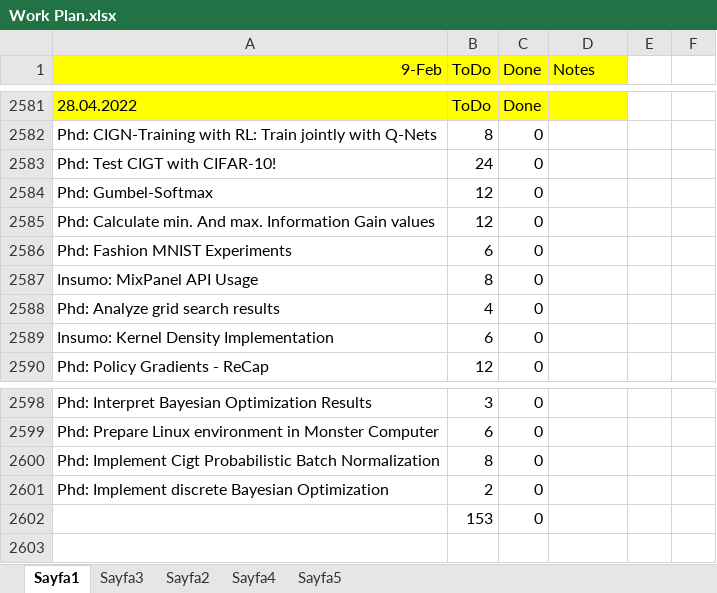
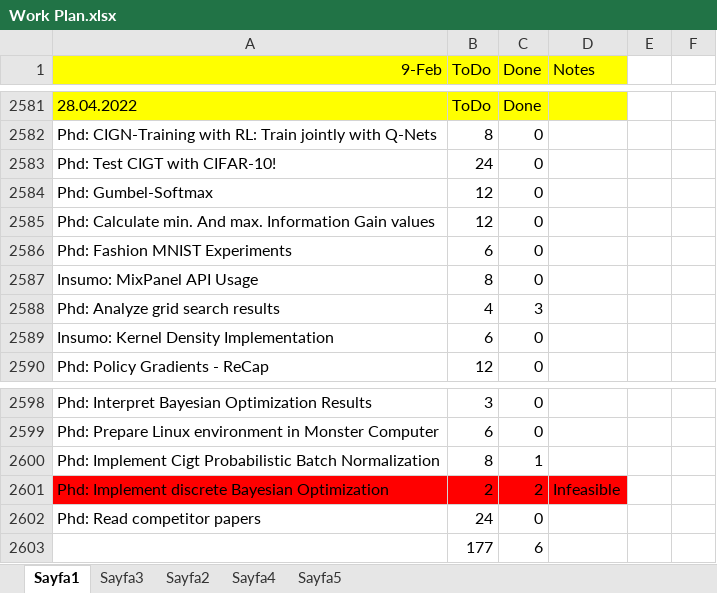
Before and after one commit to ufukcbicici/phd_work, an Excel workbook: Work Plan.xlsx, sheet Sayfa1, drawn as a sheet; only a part is shown, gaps mark what is left out; values as stored, in another font and other column widths than the file's, no borders; charts and pictures not drawn; removed rows and columns are numbered as before the commit, all else as after; the diff names each change by its address in the sheet, - before the commit and + after, or states it on an @@ line.

```diff
--- a/Work Plan.xlsx (sheet Sayfa1)
+++ b/Work Plan.xlsx (sheet Sayfa1)
-C2588 (Done): 0
+C2588 (Done): 3
-C2600 (Done): 0
+C2600 (Done): 1
-A2601:D2601 fill: none
+A2601:D2601 fill: #FF0000
-C2601 (Done): 0
+C2601 (Done): 2
-D2601 (Notes): (empty)
+D2601 (Notes): Infeasible
-row 2602:  | 153 | 0
+row 2602: Phd: Read competitor papers | 24 | 0
+row 2603:  | 177 | 6
```
Also changed, not shown: 6 other files.
